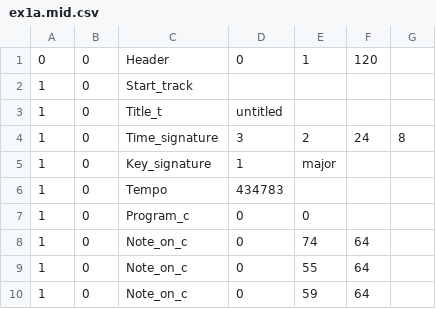
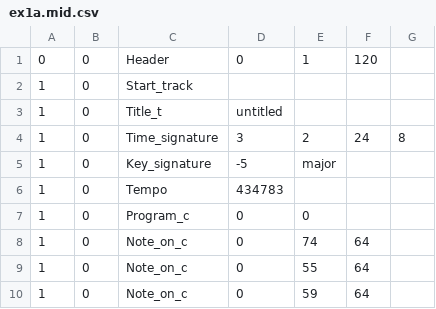
Before and after one commit to finsqm/minf2, a CSV file: data/kpcorpus/csv/ex1a.mid.csv, drawn as a sheet; only a part is shown.

```diff
--- a/data/kpcorpus/csv/ex1a.mid.csv
+++ b/data/kpcorpus/csv/ex1a.mid.csv
@@ -4,3 +4,3 @@
 1, 0, Time_signature, 3, 2, 24, 8
-1, 0, Key_signature, 1, "major"
+1, 0, Key_signature, -5, "major"
 1, 0, Tempo, 434783
```
Also changed, not shown: 15 other files.
